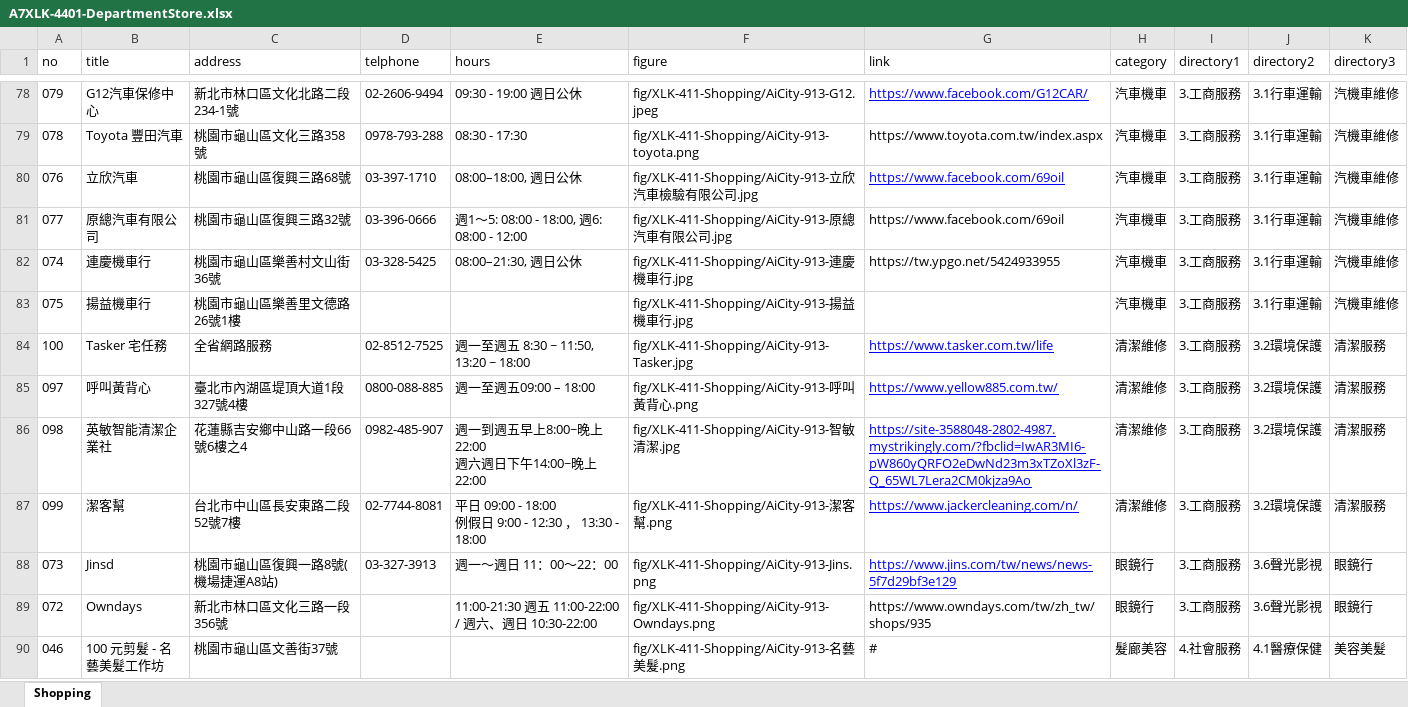
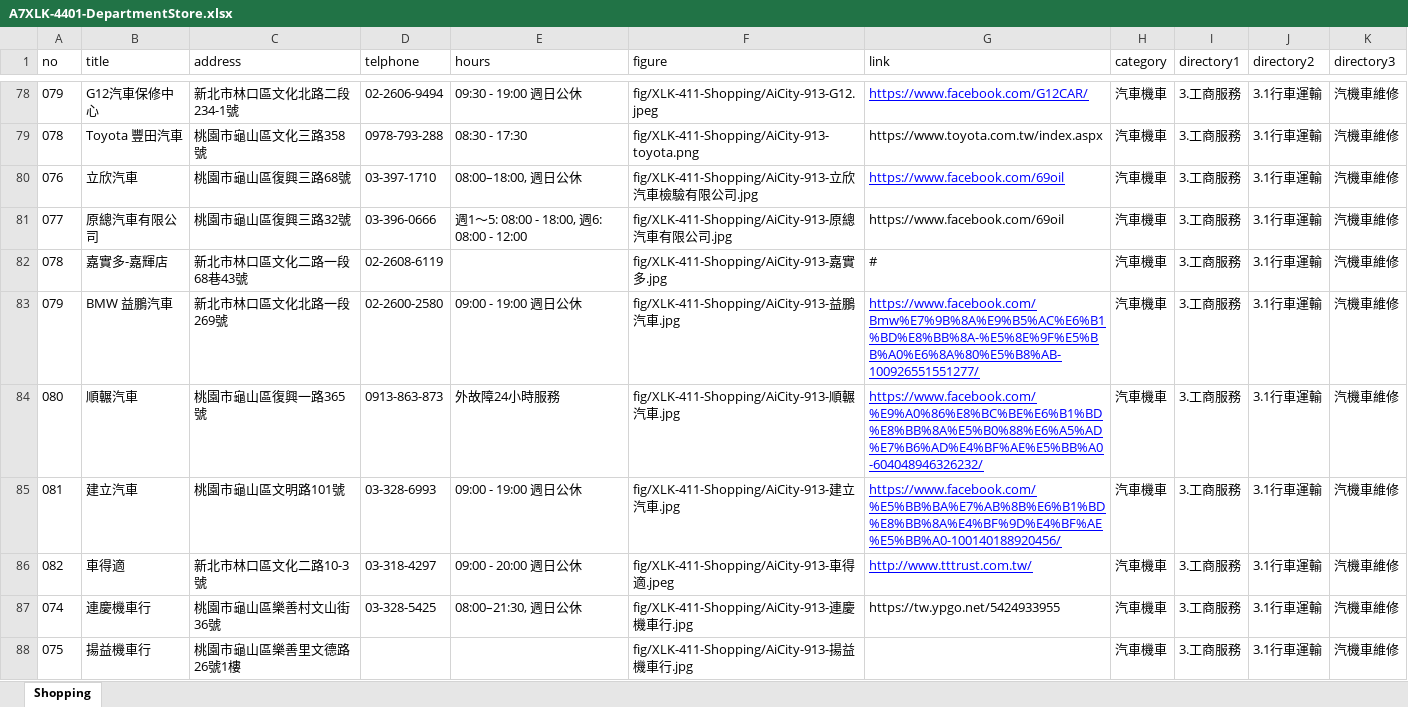
Before and after one commit to TCWang/A7Xinlinkou, an Excel workbook: db/A7XLK-4401-DepartmentStore.xlsx, sheet Shopping, drawn as a sheet; only a part is shown, gaps mark what is left out; the shorter side is filled out with more unchanged rows; values as stored, in another font and other column widths than the file's, no borders; the diff names each change by its address in the sheet, - before the commit and + after, or states it on an @@ line.

```diff
--- a/db/A7XLK-4401-DepartmentStore.xlsx (sheet Shopping)
+++ b/db/A7XLK-4401-DepartmentStore.xlsx (sheet Shopping)
+row 82: 078 | 嘉實多-嘉輝店 | 新北市林口區文化二路一段68巷43號 | 02-2608-6119 |  | fig/XLK-411-Shopping/AiCity-913-嘉實多.jpg | # | 汽車機車 | 3.工商服務 | 3.1行車運輸 | 汽機車維修
+row 83: 079 | BMW 益鵬汽車 | 新北市林口區文化北路一段269號 | 02-2600-2580 | 09:00 - 19:00 週日公休 | fig/XLK-411-Shopping/AiCity-913-益鵬汽車.jpg | https://www.facebook.com/Bmw%E7%9B%8A%E9%B5%AC%E6%B1%BD%E8%BB%8A-%E5%8E%9F%E5%BB%A0%E6%8A%80%E5%B8%AB-100926551551277/ | 汽車機車 | 3.工商服務 | 3.1行車運輸 | 汽機車維修
+row 84: 080 | 順輾汽車 | 桃園市龜山區復興一路365號 | 0913-863-873 | 外故障24小時服務 | fig/XLK-411-Shopping/AiCity-913-順輾汽車.jpg | https://www.facebook.com/%E9%A0%86%E8%BC%BE%E6%B1%BD%E8%BB%8A%E5%B0%88%E6%A5%AD%E7%B6%AD%E4%BF%AE%E5%BB%A0-604048946326232/ | 汽車機車 | 3.工商服務 | 3.1行車運輸 | 汽機車維修
+row 85: 081 | 建立汽車 | 桃園市龜山區文明路101號 | 03-328-6993 | 09:00 - 19:00 週日公休 | fig/XLK-411-Shopping/AiCity-913-建立汽車.jpg | https://www.facebook.com/%E5%BB%BA%E7%AB%8B%E6%B1%BD%E8%BB%8A%E4%BF%9D%E4%BF%AE%E5%BB%A0-100140188920456/ | 汽車機車 | 3.工商服務 | 3.1行車運輸 | 汽機車維修
+row 86: 082 | 車得適 | 新北市林口區文化二路10-3號 | 03-318-4297 | 09:00 - 20:00 週日公休 | fig/XLK-411-Shopping/AiCity-913-車得適.jpeg | http://www.tttrust.com.tw/ | 汽車機車 | 3.工商服務 | 3.1行車運輸 | 汽機車維修
```
Also changed, not shown: 6 other files.
